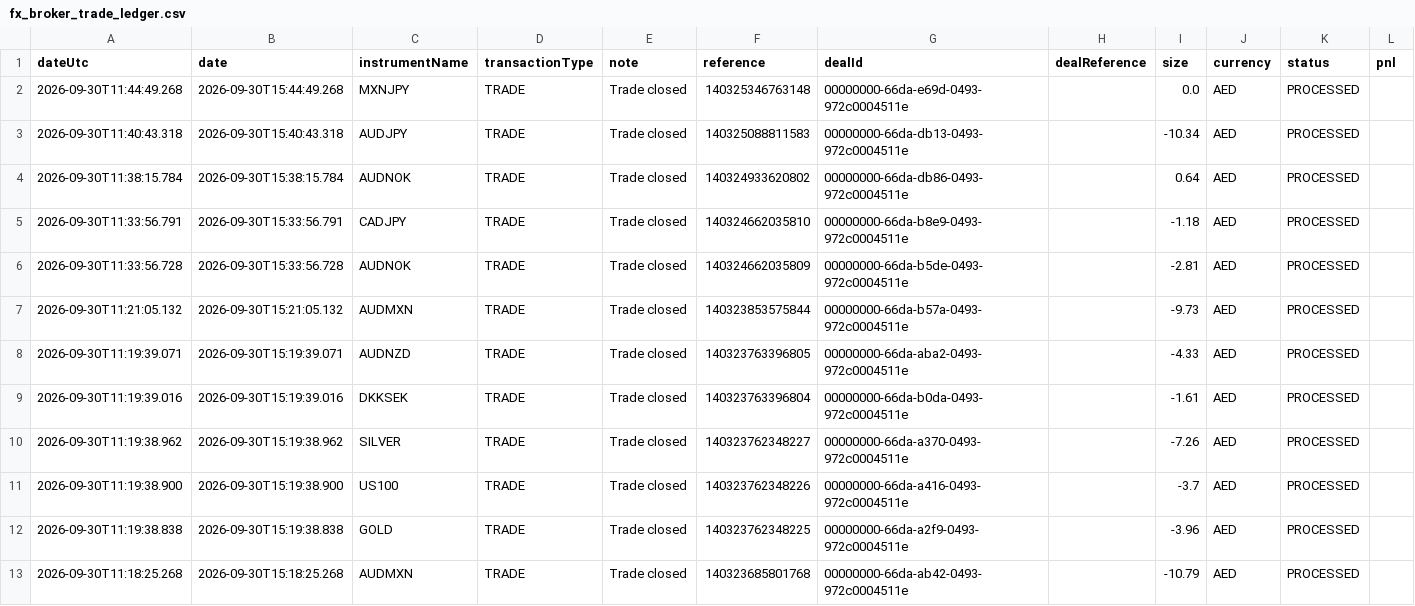
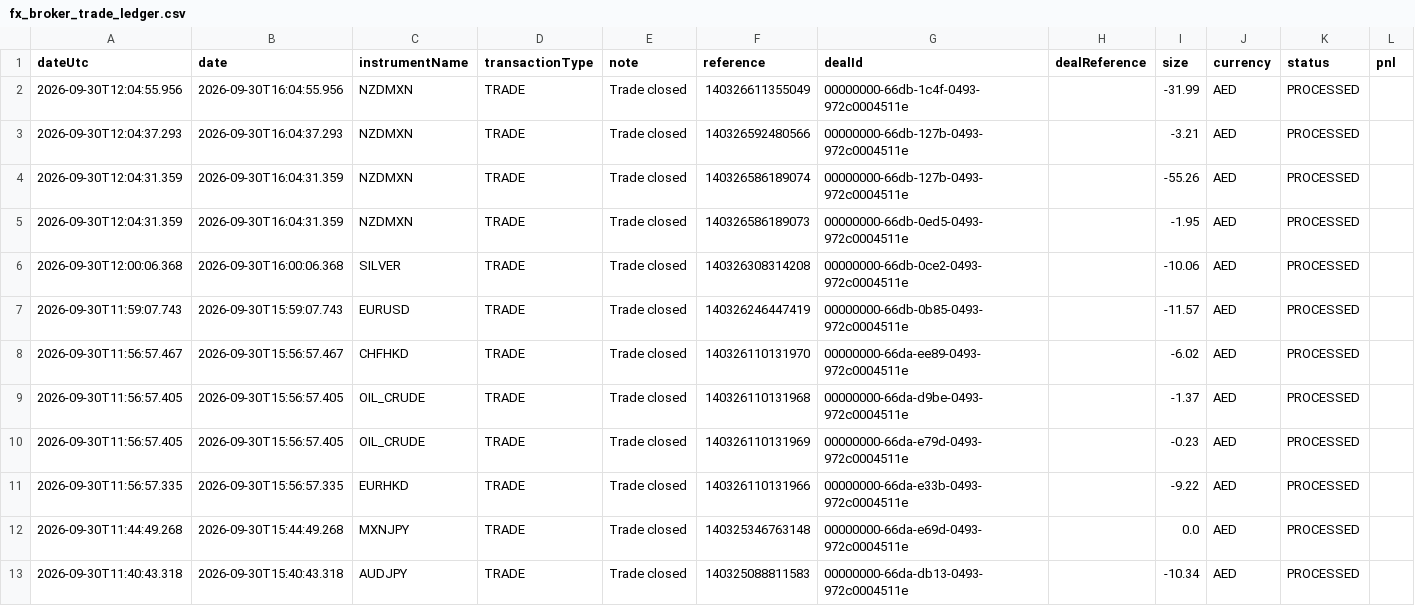
Before and after one commit to alameenahmed318-bit/capital.com-metal-trading-bot, a CSV file: fx_broker_trade_ledger.csv, drawn as a sheet; only a part is shown; the shorter side is filled out with more unchanged rows; rows hold the shown columns only; the diff names each change by its address in the sheet, - before the commit and + after, or states it on an @@ line.

```diff
--- a/fx_broker_trade_ledger.csv
+++ b/fx_broker_trade_ledger.csv
+row 2: 2026-09-30T12:04:55.956 | 2026-09-30T16:04:55.956 | NZDMXN | TRADE | Trade closed | 140326611355049 | 00000000-66db-1c4f-0493-972c0004511e |  | -31.99 | AED | PROCESSED
+row 3: 2026-09-30T12:04:37.293 | 2026-09-30T16:04:37.293 | NZDMXN | TRADE | Trade closed | 140326592480566 | 00000000-66db-127b-0493-972c0004511e |  | -3.21 | AED | PROCESSED
+row 4: 2026-09-30T12:04:31.359 | 2026-09-30T16:04:31.359 | NZDMXN | TRADE | Trade closed | 140326586189074 | 00000000-66db-127b-0493-972c0004511e |  | -55.26 | AED | PROCESSED
+row 5: 2026-09-30T12:04:31.359 | 2026-09-30T16:04:31.359 | NZDMXN | TRADE | Trade closed | 140326586189073 | 00000000-66db-0ed5-0493-972c0004511e |  | -1.95 | AED | PROCESSED
+row 6: 2026-09-30T12:00:06.368 | 2026-09-30T16:00:06.368 | SILVER | TRADE | Trade closed | 140326308314208 | 00000000-66db-0ce2-0493-972c0004511e |  | -10.06 | AED | PROCESSED
+row 7: 2026-09-30T11:59:07.743 | 2026-09-30T15:59:07.743 | EURUSD | TRADE | Trade closed | 140326246447419 | 00000000-66db-0b85-0493-972c0004511e |  | -11.57 | AED | PROCESSED
+row 8: 2026-09-30T11:56:57.467 | 2026-09-30T15:56:57.467 | CHFHKD | TRADE | Trade closed | 140326110131970 | 00000000-66da-ee89-0493-972c0004511e |  | -6.02 | AED | PROCESSED
+row 9: 2026-09-30T11:56:57.405 | 2026-09-30T15:56:57.405 | OIL_CRUDE | TRADE | Trade closed | 140326110131968 | 00000000-66da-d9be-0493-972c0004511e |  | -1.37 | AED | PROCESSED
+row 10: 2026-09-30T11:56:57.405 | 2026-09-30T15:56:57.405 | OIL_CRUDE | TRADE | Trade closed | 140326110131969 | 00000000-66da-e79d-0493-972c0004511e |  | -0.23 | AED | PROCESSED
+row 11: 2026-09-30T11:56:57.335 | 2026-09-30T15:56:57.335 | EURHKD | TRADE | Trade closed | 140326110131966 | 00000000-66da-e33b-0493-972c0004511e |  | -9.22 | AED | PROCESSED
```
Also changed, not shown: 10 other files.
